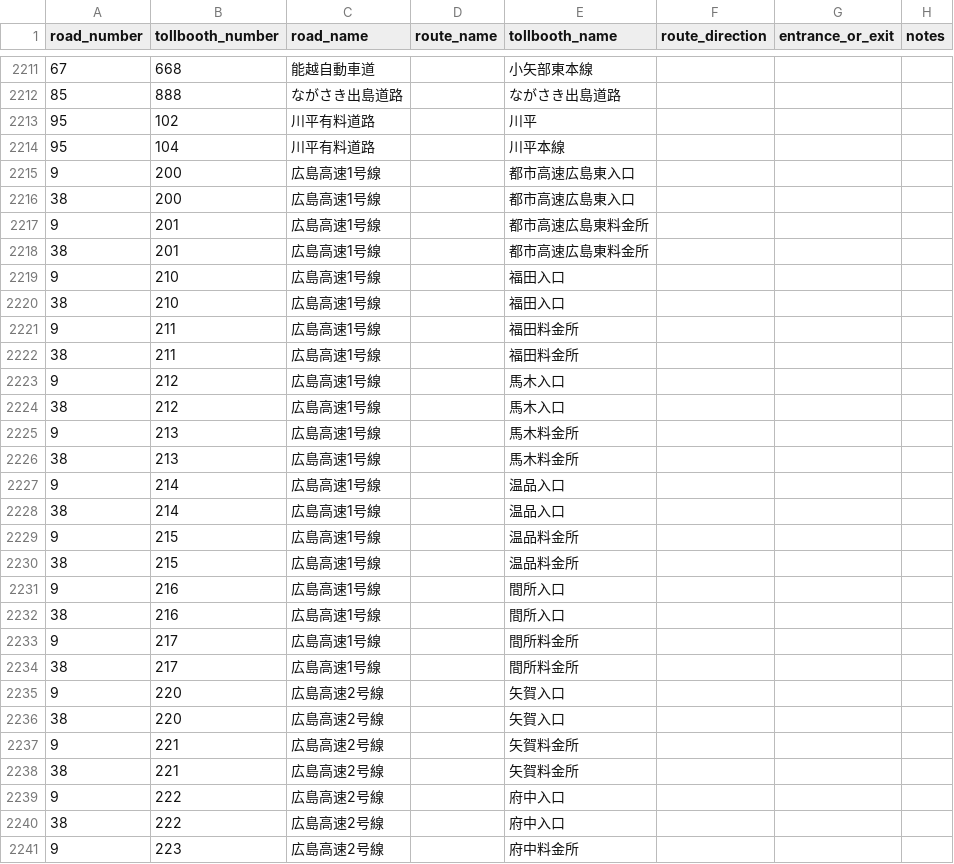
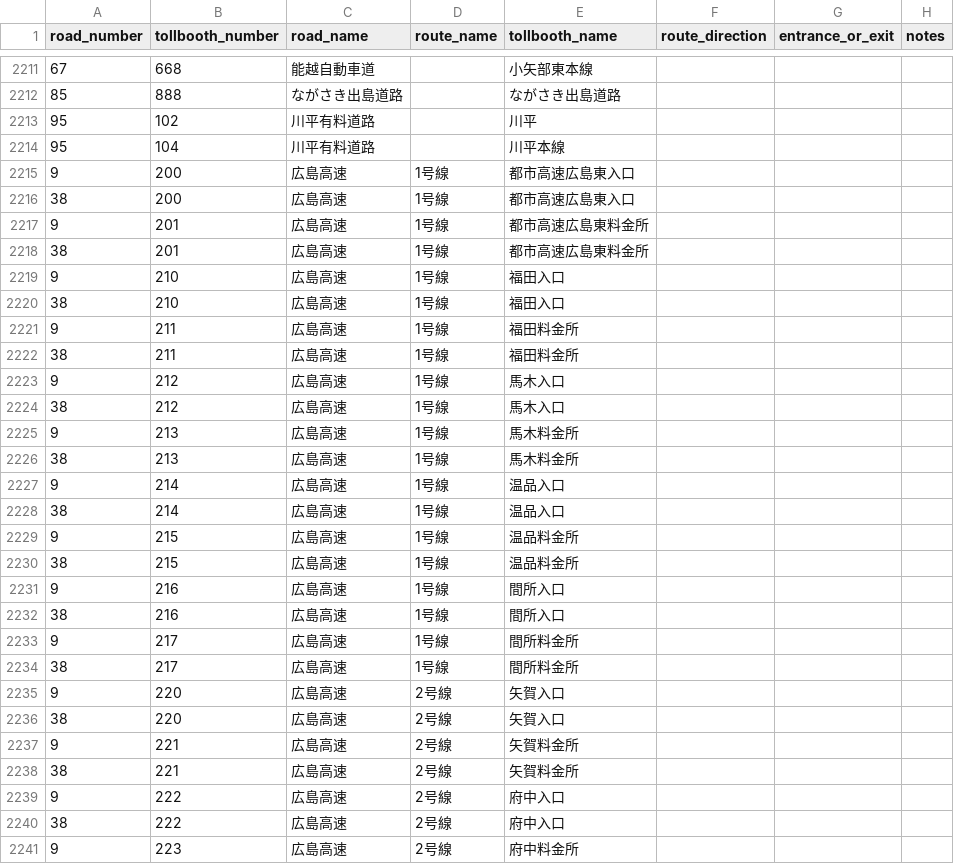
Before and after one commit to yujinakayama/japan_etc, a CSV file: database/japan_etc_tollbooths.csv, drawn as a sheet; only a part is shown, gaps mark what is left out; the diff covers the shown part only.

Commit message:
Support route name in 広島高速

```diff
--- a/database/japan_etc_tollbooths.csv
+++ b/database/japan_etc_tollbooths.csv
@@ -2214,28 +2214,28 @@ road_number,tollbooth_number,road_name,route_name,tollbooth_name,route_direction
 95,104,川平有料道路,,川平本線,,,
-9,200,広島高速1号線,,都市高速広島東入口,,,
-38,200,広島高速1号線,,都市高速広島東入口,,,
-9,201,広島高速1号線,,都市高速広島東料金所,,,
-38,201,広島高速1号線,,都市高速広島東料金所,,,
-9,210,広島高速1号線,,福田入口,,,
-38,210,広島高速1号線,,福田入口,,,
-9,211,広島高速1号線,,福田料金所,,,
-38,211,広島高速1号線,,福田料金所,,,
-9,212,広島高速1号線,,馬木入口,,,
-38,212,広島高速1号線,,馬木入口,,,
-9,213,広島高速1号線,,馬木料金所,,,
-38,213,広島高速1号線,,馬木料金所,,,
-9,214,広島高速1号線,,温品入口,,,
-38,214,広島高速1号線,,温品入口,,,
-9,215,広島高速1号線,,温品料金所,,,
-38,215,広島高速1号線,,温品料金所,,,
-9,216,広島高速1号線,,間所入口,,,
-38,216,広島高速1号線,,間所入口,,,
-9,217,広島高速1号線,,間所料金所,,,
-38,217,広島高速1号線,,間所料金所,,,
-9,220,広島高速2号線,,矢賀入口,,,
-38,220,広島高速2号線,,矢賀入口,,,
-9,221,広島高速2号線,,矢賀料金所,,,
-38,221,広島高速2号線,,矢賀料金所,,,
-9,222,広島高速2号線,,府中入口,,,
-38,222,広島高速2号線,,府中入口,,,
-9,223,広島高速2号線,,府中料金所,,,
+9,200,広島高速,1号線,都市高速広島東入口,,,
+38,200,広島高速,1号線,都市高速広島東入口,,,
+9,201,広島高速,1号線,都市高速広島東料金所,,,
+38,201,広島高速,1号線,都市高速広島東料金所,,,
+9,210,広島高速,1号線,福田入口,,,
+38,210,広島高速,1号線,福田入口,,,
+9,211,広島高速,1号線,福田料金所,,,
+38,211,広島高速,1号線,福田料金所,,,
+9,212,広島高速,1号線,馬木入口,,,
+38,212,広島高速,1号線,馬木入口,,,
+9,213,広島高速,1号線,馬木料金所,,,
+38,213,広島高速,1号線,馬木料金所,,,
+9,214,広島高速,1号線,温品入口,,,
+38,214,広島高速,1号線,温品入口,,,
+9,215,広島高速,1号線,温品料金所,,,
+38,215,広島高速,1号線,温品料金所,,,
+9,216,広島高速,1号線,間所入口,,,
+38,216,広島高速,1号線,間所入口,,,
+9,217,広島高速,1号線,間所料金所,,,
+38,217,広島高速,1号線,間所料金所,,,
+9,220,広島高速,2号線,矢賀入口,,,
+38,220,広島高速,2号線,矢賀入口,,,
+9,221,広島高速,2号線,矢賀料金所,,,
+38,221,広島高速,2号線,矢賀料金所,,,
+9,222,広島高速,2号線,府中入口,,,
+38,222,広島高速,2号線,府中入口,,,
+9,223,広島高速,2号線,府中料金所,,,
```
Also changed, not shown: 62 edited cells elsewhere in this file, 2 other files.
